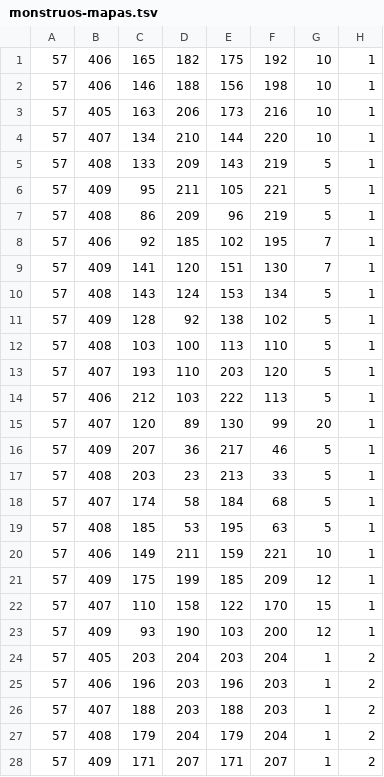
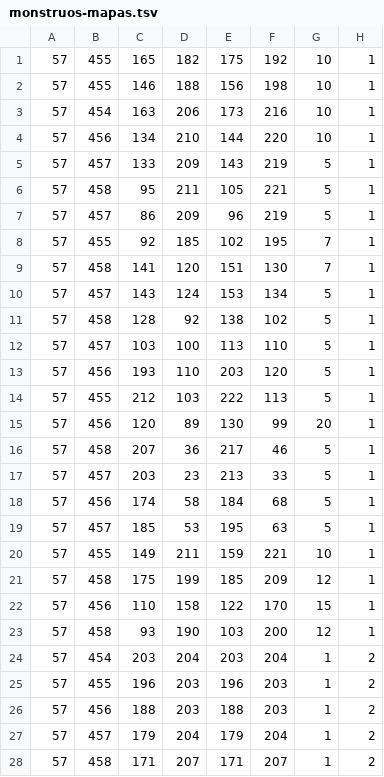
Before and after one commit to bboymak3/openmu-fly-server, a TSV file: babylon/monstruos-mapas.tsv, drawn as a sheet; only a part is shown; the diff covers the shown part only.

```diff
--- a/babylon/monstruos-mapas.tsv
+++ b/babylon/monstruos-mapas.tsv
@@ -1,28 +1,28 @@
-57	406	165	182	175	192	10	1
-57	406	146	188	156	198	10	1
-57	405	163	206	173	216	10	1
-57	407	134	210	144	220	10	1
-57	408	133	209	143	219	5	1
-57	409	95	211	105	221	5	1
-57	408	86	209	96	219	5	1
-57	406	92	185	102	195	7	1
-57	409	141	120	151	130	7	1
-57	408	143	124	153	134	5	1
-57	409	128	92	138	102	5	1
-57	408	103	100	113	110	5	1
-57	407	193	110	203	120	5	1
-57	406	212	103	222	113	5	1
-57	407	120	89	130	99	20	1
-57	409	207	36	217	46	5	1
-57	408	203	23	213	33	5	1
-57	407	174	58	184	68	5	1
-57	408	185	53	195	63	5	1
-57	406	149	211	159	221	10	1
-57	409	175	199	185	209	12	1
-57	407	110	158	122	170	15	1
-57	409	93	190	103	200	12	1
-57	405	203	204	203	204	1	2
-57	406	196	203	196	203	1	2
-57	407	188	203	188	203	1	2
-57	408	179	204	179	204	1	2
-57	409	171	207	171	207	1	2
+57	455	165	182	175	192	10	1
+57	455	146	188	156	198	10	1
+57	454	163	206	173	216	10	1
+57	456	134	210	144	220	10	1
+57	457	133	209	143	219	5	1
+57	458	95	211	105	221	5	1
+57	457	86	209	96	219	5	1
+57	455	92	185	102	195	7	1
+57	458	141	120	151	130	7	1
+57	457	143	124	153	134	5	1
+57	458	128	92	138	102	5	1
+57	457	103	100	113	110	5	1
+57	456	193	110	203	120	5	1
+57	455	212	103	222	113	5	1
+57	456	120	89	130	99	20	1
+57	458	207	36	217	46	5	1
+57	457	203	23	213	33	5	1
+57	456	174	58	184	68	5	1
+57	457	185	53	195	63	5	1
+57	455	149	211	159	221	10	1
+57	458	175	199	185	209	12	1
+57	456	110	158	122	170	15	1
+57	458	93	190	103	200	12	1
+57	454	203	204	203	204	1	2
+57	455	196	203	196	203	1	2
+57	456	188	203	188	203	1	2
+57	457	179	204	179	204	1	2
+57	458	171	207	171	207	1	2
```
Also changed, not shown: 54 edited cells elsewhere in this file.
